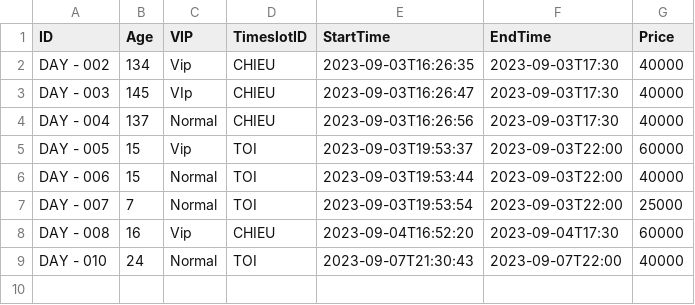
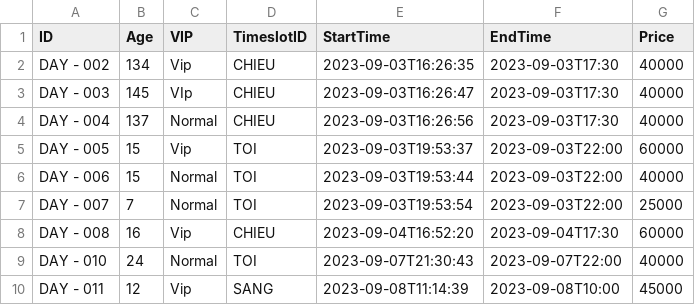
Before and after one commit to dungnguyen-kma/Java06_Team1_DoAn, a CSV file: Danh_Sach_Ve_Ngay_OUT.csv, drawn as a sheet; the diff names each change by its address in the sheet, - before the commit and + after, or states it on an @@ line.

```diff
--- a/Danh_Sach_Ve_Ngay_OUT.csv
+++ b/Danh_Sach_Ve_Ngay_OUT.csv
+row 10: DAY - 011 | 12 | Vip | SANG | 2023-09-08T11:14:39 | 2023-09-08T10:00 | 45000
```
Also changed, not shown: Danh_Sach_Ve_Thang_OUT.csv, 28 other files.
